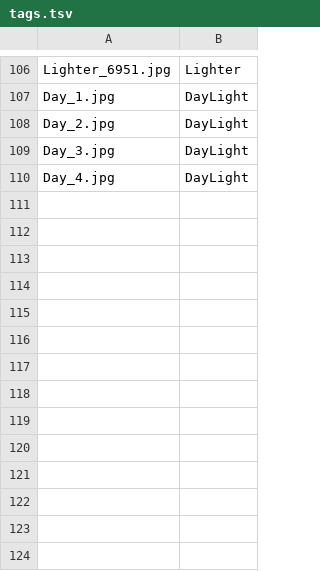
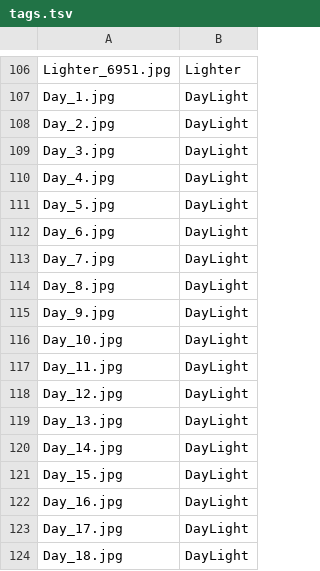
Before and after one commit to dcostea/SmartLabeling, a TSV file: SmartLabeling.API/Assets/inputs/train/tags.tsv, drawn as a sheet; only a part is shown, gaps mark what is left out.

```diff
--- a/SmartLabeling.API/Assets/inputs/train/tags.tsv
+++ b/SmartLabeling.API/Assets/inputs/train/tags.tsv
@@ -110 +110,15 @@ Day_3.jpg	DayLight
 Day_4.jpg	DayLight
+Day_5.jpg	DayLight
+Day_6.jpg	DayLight
+Day_7.jpg	DayLight
+Day_8.jpg	DayLight
+Day_9.jpg	DayLight
+Day_10.jpg	DayLight
+Day_11.jpg	DayLight
+Day_12.jpg	DayLight
+Day_13.jpg	DayLight
+Day_14.jpg	DayLight
+Day_15.jpg	DayLight
+Day_16.jpg	DayLight
+Day_17.jpg	DayLight
+Day_18.jpg	DayLight
```
Also changed, not shown: 18 other files.
